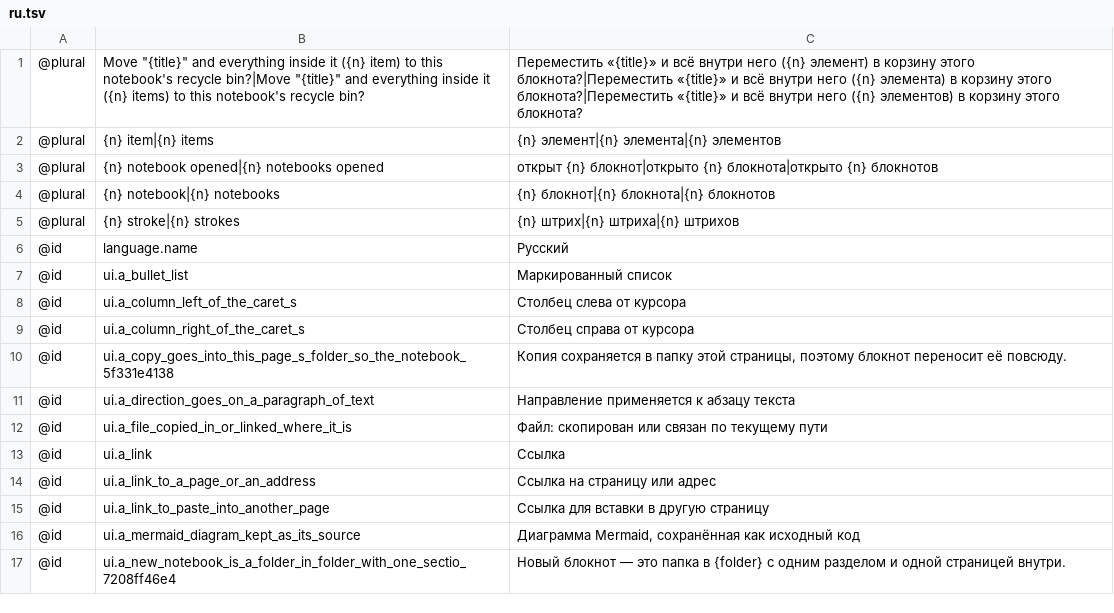
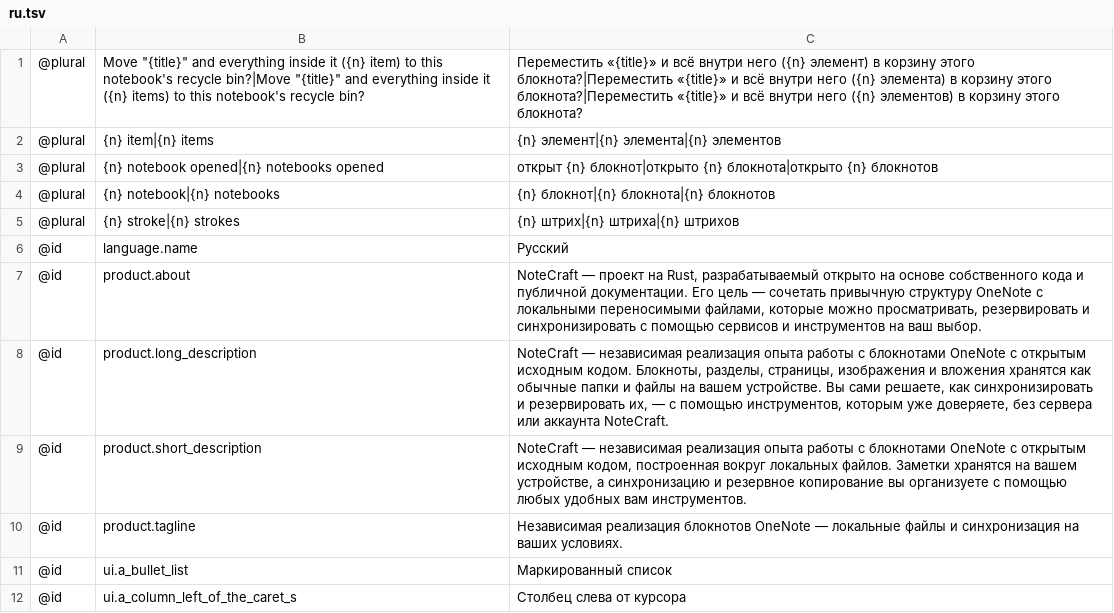
Before and after one commit to AlienTechSoftware/notecraft, a TSV file: i18n/ru.tsv, drawn as a sheet; only a part is shown; the shorter side is filled out with more unchanged rows.

```diff
--- a/i18n/ru.tsv
+++ b/i18n/ru.tsv
@@ -6,2 +6,6 @@
 @id	language.name	Русский
+@id	product.about	NoteCraft — проект на Rust, разрабатываемый открыто на основе собственного кода и публичной документации. Его цель — сочетать привычную структуру OneNote с локальными переносимыми файлами, которые можно просматривать, резервировать и синхронизировать с помощью сервисов и инструментов на ваш выбор.
+@id	product.long_description	NoteCraft — независимая реализация опыта работы с блокнотами OneNote с открытым исходным кодом. Блокноты, разделы, страницы, изображения и вложения хранятся как обычные папки и файлы на вашем устройстве. Вы сами решаете, как синхронизировать и резервировать их, — с помощью инструментов, которым уже доверяете, без сервера или аккаунта NoteCraft.
+@id	product.short_description	NoteCraft — независимая реализация опыта работы с блокнотами OneNote с открытым исходным кодом, построенная вокруг локальных файлов. Заметки хранятся на вашем устройстве, а синхронизацию и резервное копирование вы организуете с помощью любых удобных вам инструментов.
+@id	product.tagline	Независимая реализация блокнотов OneNote — локальные файлы и синхронизация на ваших условиях.
 @id	ui.a_bullet_list	Маркированный список
```
Also changed, not shown: i18n/ar.tsv, i18n/fa.tsv, 16 other files.
